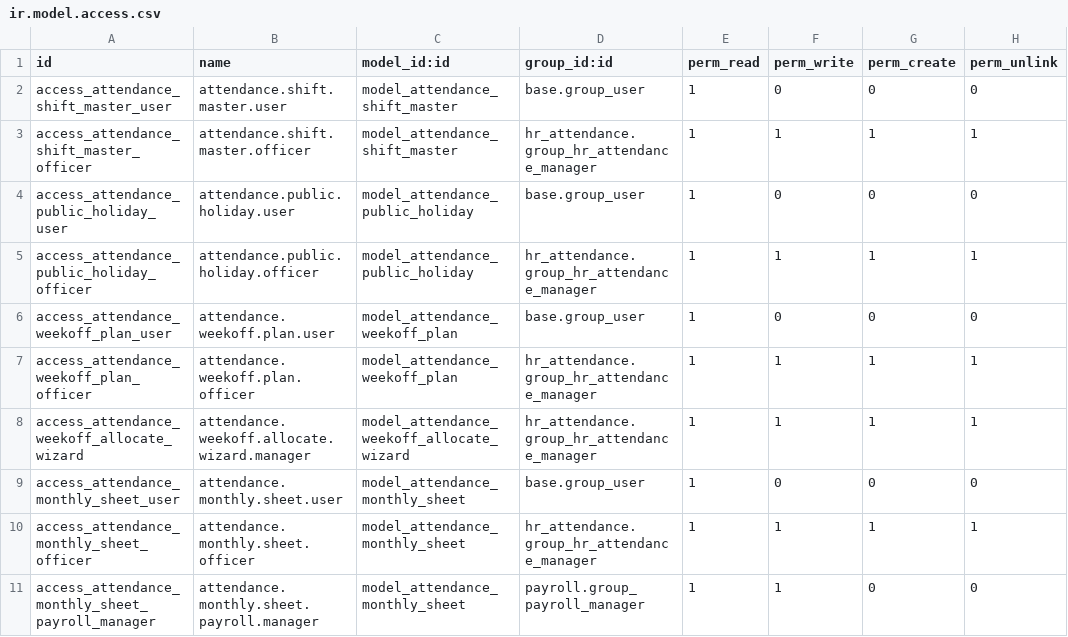
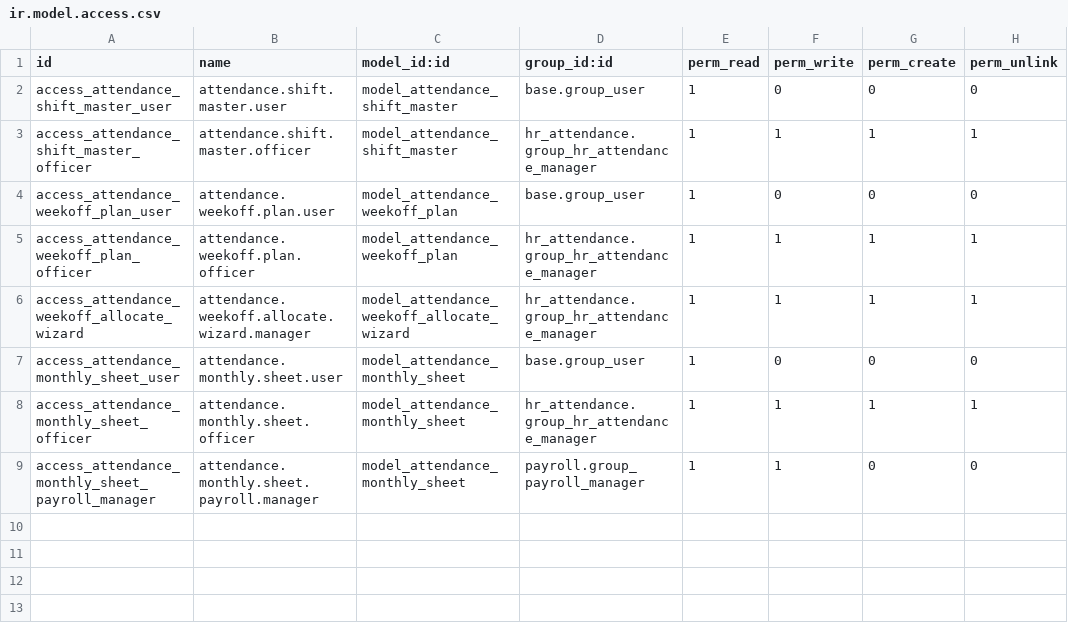
Before and after one commit to BalajiBathini/ASD_HR_Advance, a CSV file: hr_attendance_roster/security/ir.model.access.csv, drawn as a sheet; the diff names each change by its address in the sheet, - before the commit and + after, or states it on an @@ line.

Commit message:
Remove public holiday attendance features and related access controls

```diff
--- a/hr_attendance_roster/security/ir.model.access.csv
+++ b/hr_attendance_roster/security/ir.model.access.csv
-row 4: access_attendance_public_holiday_user | attendance.public.holiday.user | model_attendance_public_holiday | base.group_user | 1 | 0 | 0 | 0
-row 5: access_attendance_public_holiday_officer | attendance.public.holiday.officer | model_attendance_public_holiday | hr_attendance.group_hr_attendance_manager | 1 | 1 | 1 | 1
```
Also changed, not shown: 6 other files.
